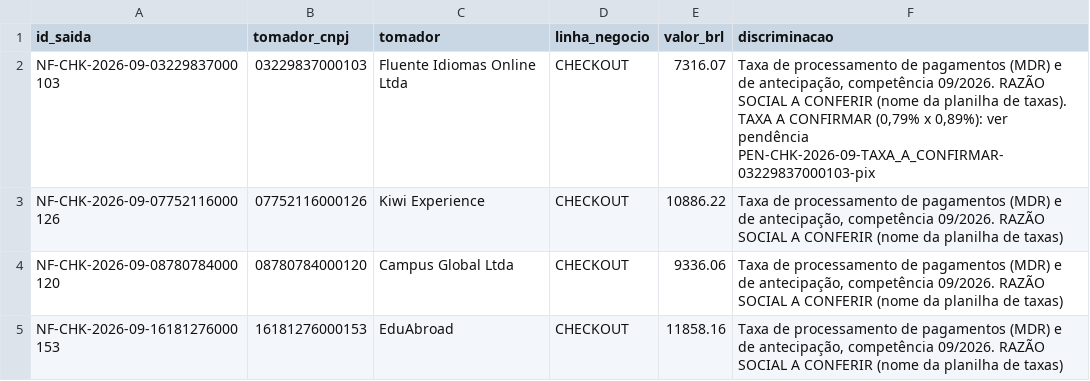
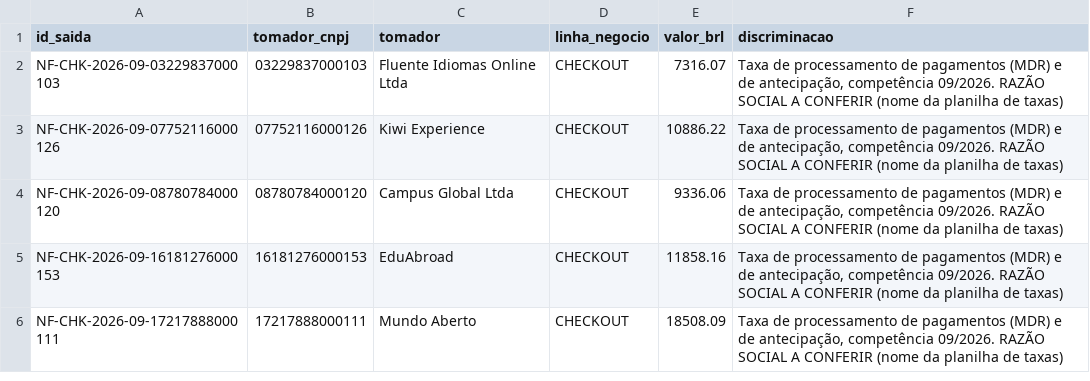
Before and after one commit to matos01pedro26-lab/hackaton_barte, a CSV file: saida/notas_a_emitir.csv, drawn as a sheet; only a part is shown; the shorter side is filled out with more unchanged rows.

```diff
--- a/saida/notas_a_emitir.csv
+++ b/saida/notas_a_emitir.csv
@@ -1,3 +1,3 @@
 id_saida;tomador_cnpj;tomador;linha_negocio;valor_brl;discriminacao
-NF-CHK-2026-09-03229837000103;03229837000103;Fluente Idiomas Online Ltda;CHECKOUT;7316.07;Taxa de processamento de pagamentos (MDR) e de antecipação, competência 09/2026. RAZÃO SOCIAL A CONFERIR (nome da planilha de taxas). TAXA A CONFIRMAR (0,79% x 0,89%): ver pendência PEN-CHK-2026-09-TAXA_A_CONFIRMAR-03229837000103-pix
+NF-CHK-2026-09-03229837000103;03229837000103;Fluente Idiomas Online Ltda;CHECKOUT;7316.07;Taxa de processamento de pagamentos (MDR) e de antecipação, competência 09/2026. RAZÃO SOCIAL A CONFERIR (nome da planilha de taxas)
 NF-CHK-2026-09-07752116000126;07752116000126;Kiwi Experience;CHECKOUT;10886.22;Taxa de processamento de pagamentos (MDR) e de antecipação, competência 09/2026. RAZÃO SOCIAL A CONFERIR (nome da planilha de taxas)
```
Also changed, not shown: config/pendencias_bancos.csv, saida/checkouts/pendencias.csv, 11 other files.
